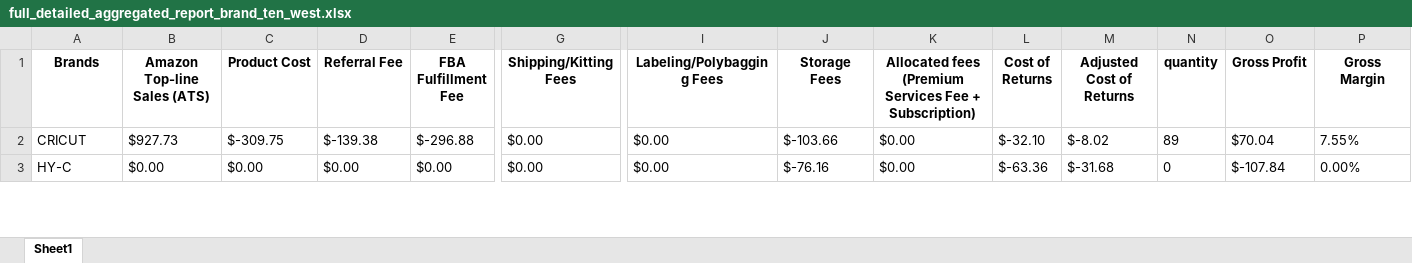
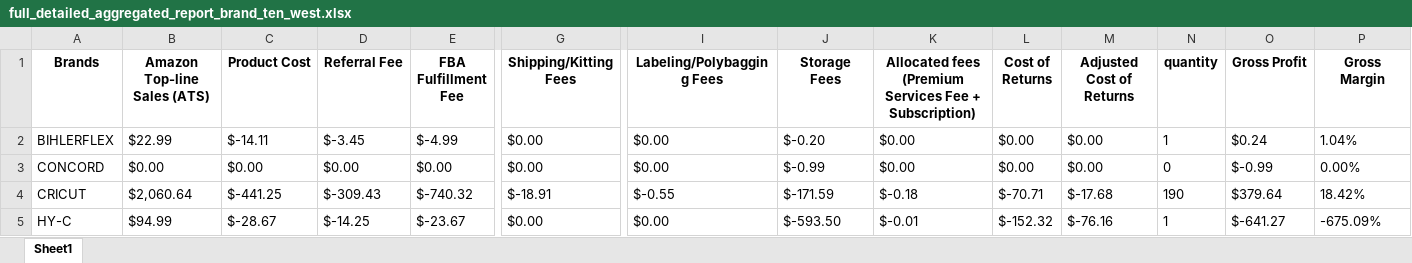
Before and after one commit to nhockcuncon77/ten-west, an Excel workbook: full_detailed_aggregated_report_brand_ten_west.xlsx, sheet Sheet1, drawn as a sheet; only a part is shown, gaps mark what is left out; values as stored, in another font and other column widths than the file's, no borders; addresses are those after the commit; rows hold the shown columns only; the diff covers the shown part only; the diff names each change by its address in the sheet, - before the commit and + after, or states it on an @@ line.

```diff
--- a/full_detailed_aggregated_report_brand_ten_west.xlsx (sheet Sheet1)
+++ b/full_detailed_aggregated_report_brand_ten_west.xlsx (sheet Sheet1)
+row 2: BIHLERFLEX | $22.99 | $-14.11 | $-3.45 | $-4.99 | $0.00 | $0.00 | $-0.20 | $0.00 | $0.00 | $0.00 | 1 | $0.24 | 1.04%
+row 3: CONCORD | $0.00 | $0.00 | $0.00 | $0.00 | $0.00 | $0.00 | $-0.99 | $0.00 | $0.00 | $0.00 | 0 | $-0.99 | 0.00%
-B4 (Amazon Top-line Sales (ATS)): $927.73
+B4 (Amazon Top-line Sales (ATS)): $2,060.64
-C4 (Product Cost): $-309.75
+C4 (Product Cost): $-441.25
-D4 (Referral Fee): $-139.38
+D4 (Referral Fee): $-309.43
-E4 (FBA Fulfillment Fee): $-296.88
+E4 (FBA Fulfillment Fee): $-740.32
-G4 (Shipping/Kitting Fees): $0.00
+G4 (Shipping/Kitting Fees): $-18.91
-I4 (Labeling/Polybagging Fees): $0.00
+I4 (Labeling/Polybagging Fees): $-0.55
-J4 (Storage Fees): $-103.66
+J4 (Storage Fees): $-171.59
-K4: $0.00
+K4: $-0.18
-L4 (Cost of Returns): $-32.10
+L4 (Cost of Returns): $-70.71
-M4 (Adjusted Cost of Returns): $-8.02
+M4 (Adjusted Cost of Returns): $-17.68
-N4 (quantity): 89
+N4 (quantity): 190
-O4 (Gross Profit): $70.04
+O4 (Gross Profit): $379.64
-P4 (Gross Margin): 7.55%
+P4 (Gross Margin): 18.42%
-B5 (Amazon Top-line Sales (ATS)): $0.00
+B5 (Amazon Top-line Sales (ATS)): $94.99
-C5 (Product Cost): $0.00
+C5 (Product Cost): $-28.67
-D5 (Referral Fee): $0.00
+D5 (Referral Fee): $-14.25
-E5 (FBA Fulfillment Fee): $0.00
+E5 (FBA Fulfillment Fee): $-23.67
-J5 (Storage Fees): $-76.16
+J5 (Storage Fees): $-593.50
-K5: $0.00
+K5: $-0.01
-L5 (Cost of Returns): $-63.36
+L5 (Cost of Returns): $-152.32
-M5 (Adjusted Cost of Returns): $-31.68
+M5 (Adjusted Cost of Returns): $-76.16
-N5 (quantity): 0
+N5 (quantity): 1
-O5 (Gross Profit): $-107.84
+O5 (Gross Profit): $-641.27
-P5 (Gross Margin): 0.00%
+P5 (Gross Margin): -675.09%
```
Also changed, not shown: 42 edited cells elsewhere in this sheet, GM_Underperformers_ten_west.xlsx, full_detailed_aggregated_report_gm_ten_west.xlsx, 4 other files.
